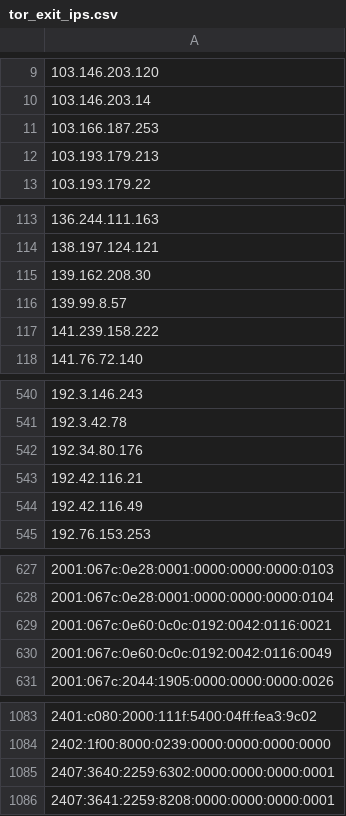
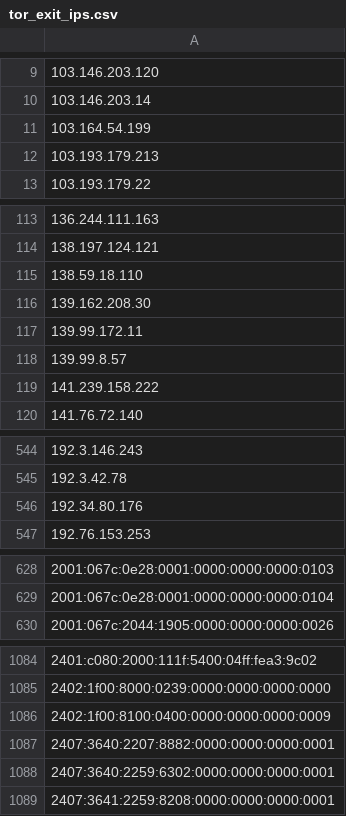
Before and after one commit to nullwhire/tor-watchlist, a CSV file: data/tor_exit_ips.csv, drawn as a sheet; only a part is shown, gaps mark what is left out; removed rows and columns are numbered as before the commit, all else as after; the diff covers the shown part only; the diff names each change by its address in the sheet, - before the commit and + after, or states it on an @@ line.

```diff
--- a/data/tor_exit_ips.csv
+++ b/data/tor_exit_ips.csv
-A11: 103.166.187.253
+A11: 103.164.54.199
+row 115: 138.59.18.110
+row 117: 139.99.172.11
-row 543: 192.42.116.21
-row 544: 192.42.116.49
-row 629: 2001:067c:0e60:0c0c:0192:0042:0116:0021
-row 630: 2001:067c:0e60:0c0c:0192:0042:0116:0049
+row 1086: 2402:1f00:8100:0400:0000:0000:0000:0009
+row 1087: 2407:3640:2207:8882:0000:0000:0000:0001
```
Also changed, not shown: 11 added rows and 1 removed row elsewhere in this file, 1 other file.
